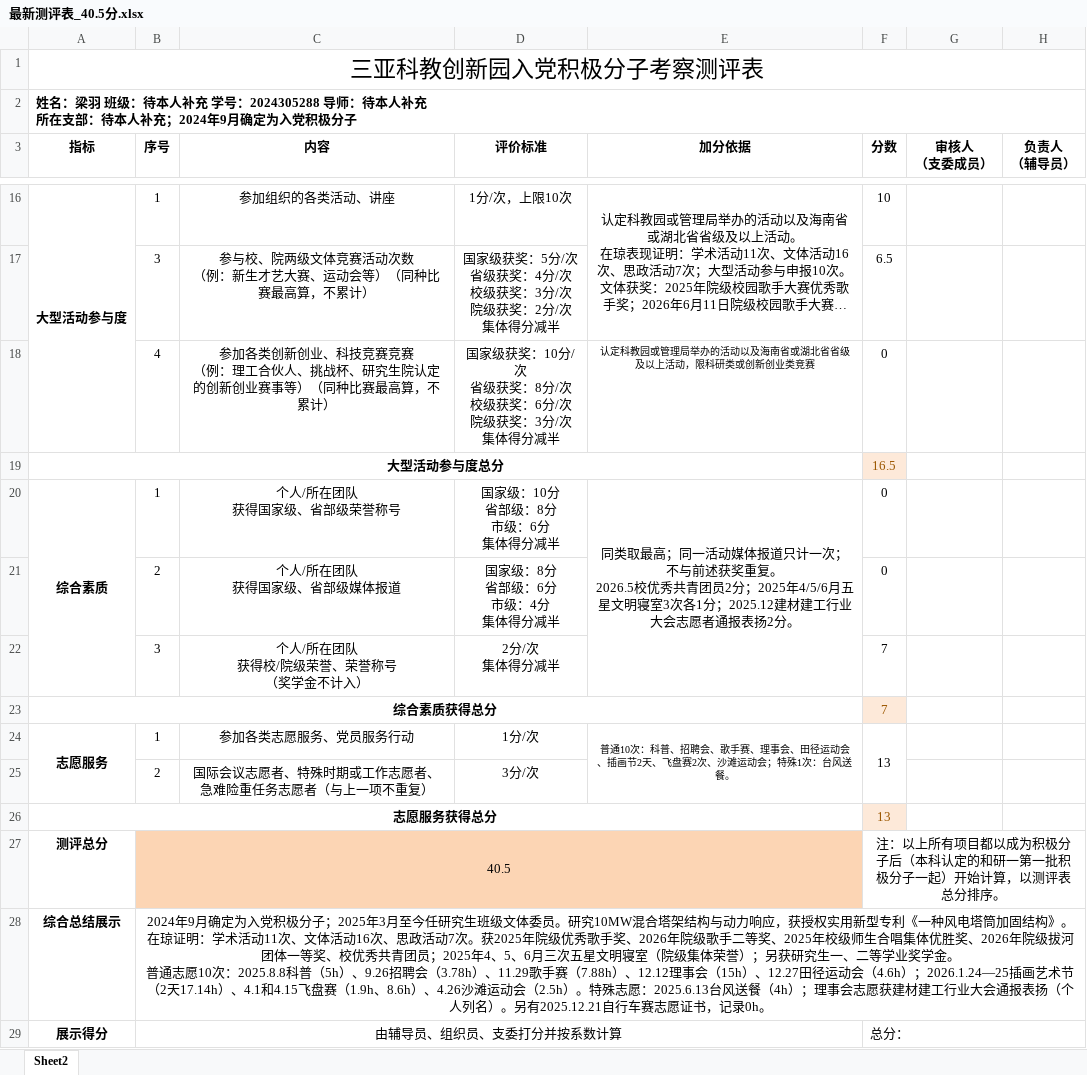
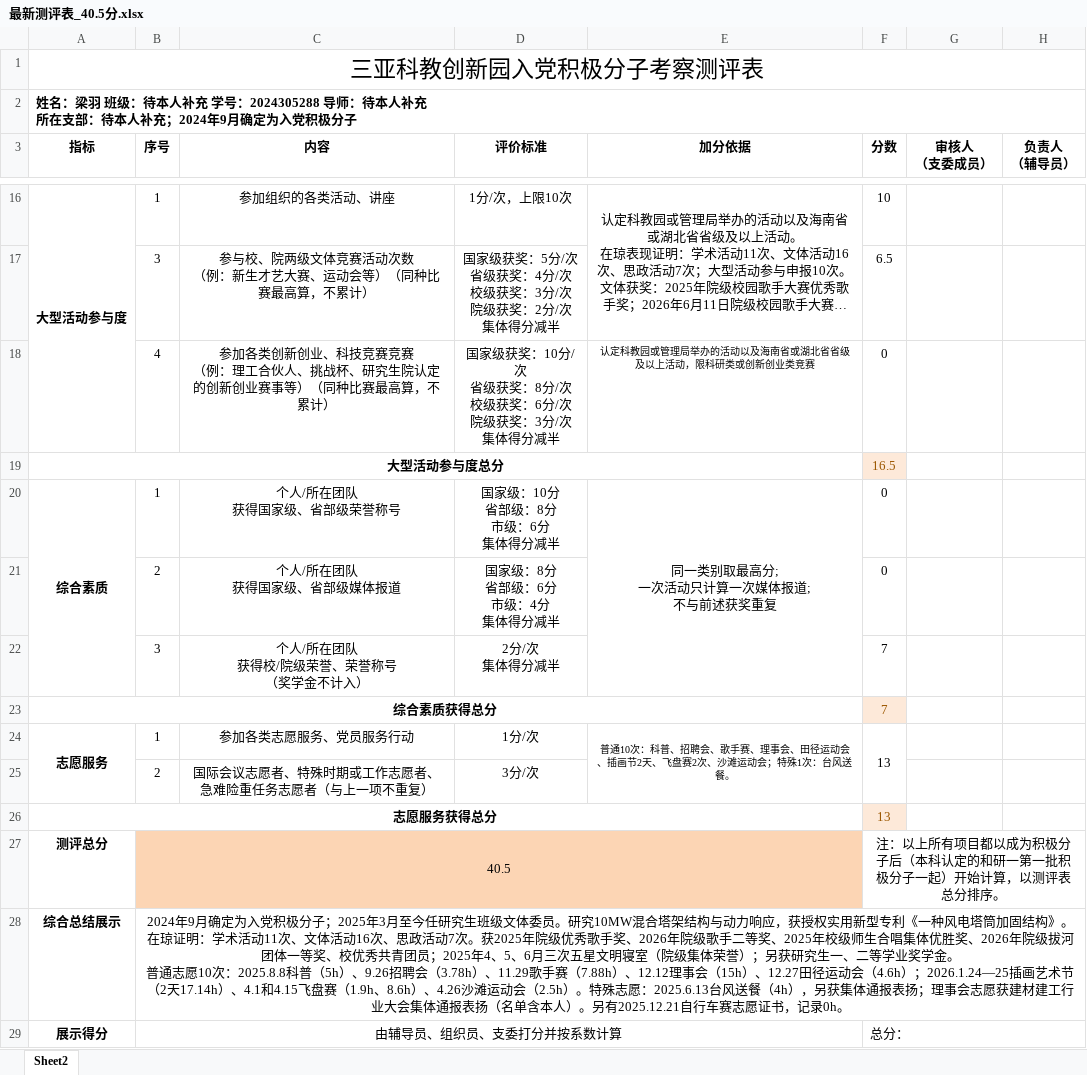
Before and after one commit to g2066203208-beep/JOB-Trakcer, an Excel workbook: 入党积极分子考察测评/01-测评表/最新测评表_40.5分.xlsx, sheet Sheet2, drawn as a sheet; only a part is shown, gaps mark what is left out; long unchanged cells end in …; values as stored, in another font and other column widths than the file's, no borders; ↵ is a line break in a cell; the diff names each change by its address in the sheet, - before the commit and + after, or states it on an @@ line.

```diff
--- a/入党积极分子考察测评/01-测评表/最新测评表_40.5分.xlsx (sheet Sheet2)
+++ b/入党积极分子考察测评/01-测评表/最新测评表_40.5分.xlsx (sheet Sheet2)
-E20 (加分依据): 同类取最高；同一活动媒体报道只计一次；不与前述获奖重复。 ↵ 2026.5校优秀共青团员2分；2025年4/5/6月五星文明寝室3次各1分；2025.12建材建工行业大会志愿者通报表扬2分。
+E20 (加分依据): 同一类别取最高分; ↵ 一次活动只计算一次媒体报道; ↵ 不与前述获奖重复
-B28 (序号): …餐（4h）；理事会志愿获建材建工行业大会通报表扬（个人列名）。另有…
+B28 (序号): …餐（4h），另获集体通报表扬；理事会志愿获建材建工行业大会集体通报表扬（名单含本人）。另有…
```
Also changed, not shown: 1 other file.
